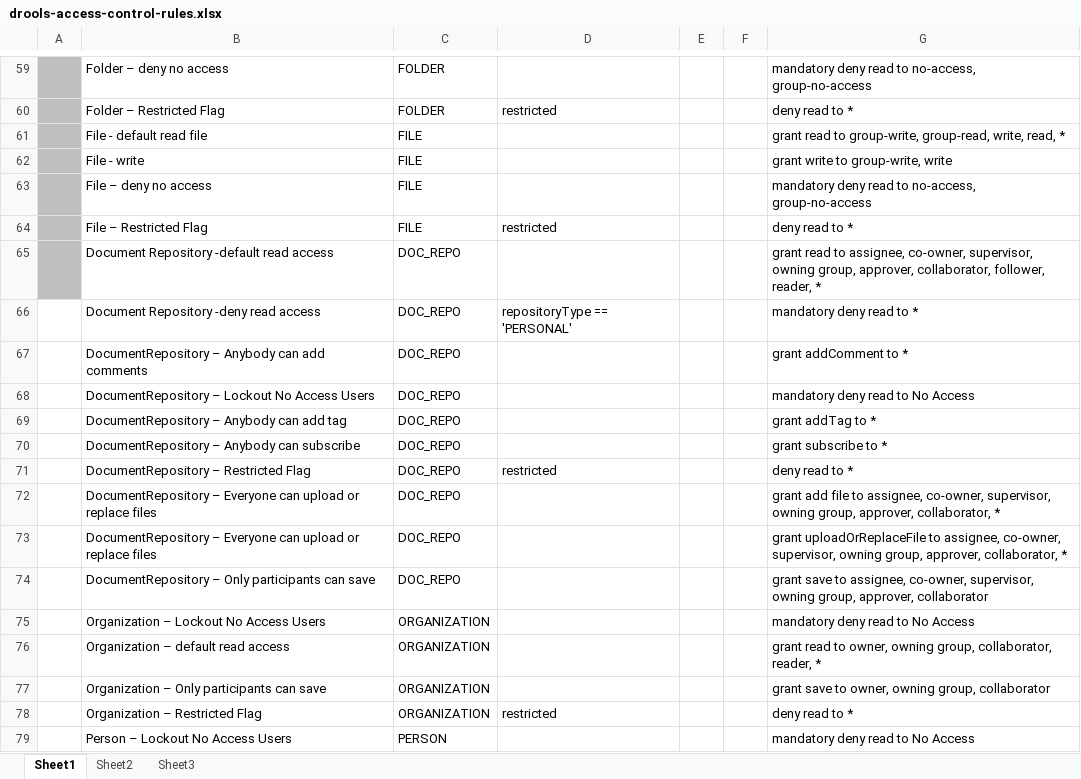
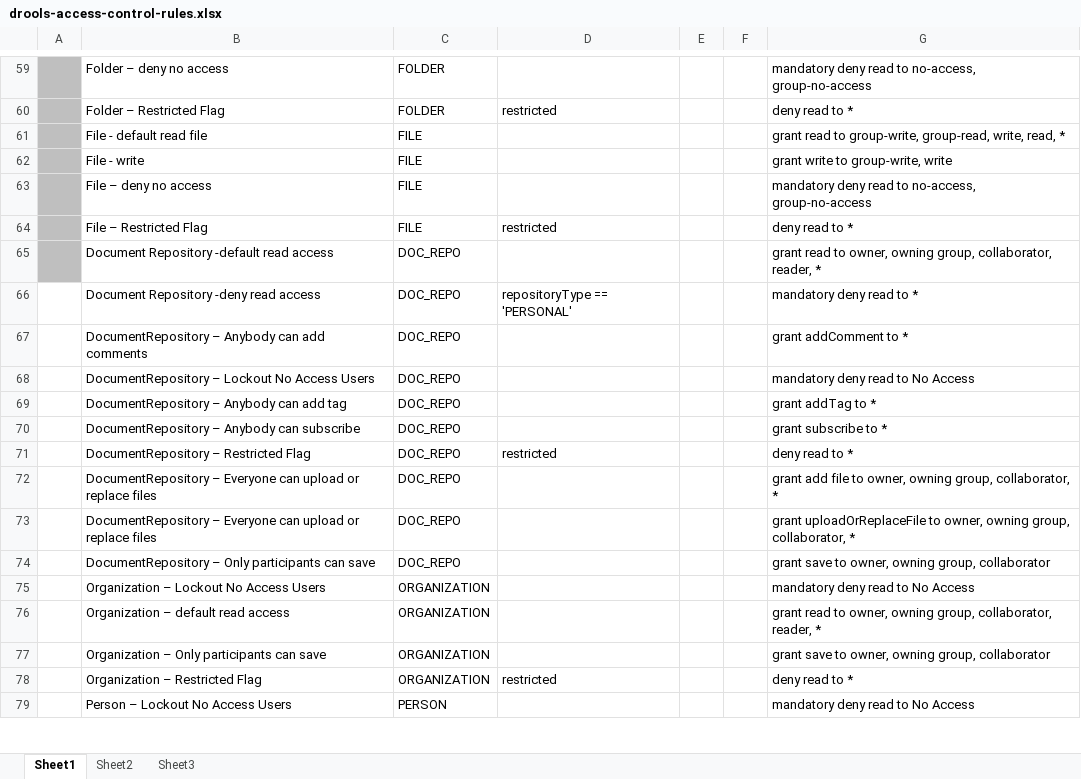
Before and after one commit to bcgov/.arkcase-employee-relations, an Excel workbook: acm/rules/drools-access-control-rules.xlsx, sheet Sheet1, drawn as a sheet; only a part is shown, gaps mark what is left out; values as stored, in another font and other column widths than the file's, no borders; the diff names each change by its address in the sheet, - before the commit and + after, or states it on an @@ line.

```diff
--- a/acm/rules/drools-access-control-rules.xlsx (sheet Sheet1)
+++ b/acm/rules/drools-access-control-rules.xlsx (sheet Sheet1)
-G65: …read to assignee, co-owner, supervisor, owning group, approver, collaborator, follower, reader, *
+G65: …read to owner, owning group, collaborator, reader, *
-G72: …file to assignee, co-owner, supervisor, owning group, approver, collaborator, *
+G72: …file to owner, owning group, collaborator, *
-G73: …uploadOrReplaceFile to assignee, co-owner, supervisor, owning group, approver, collaborator, *
+G73: …uploadOrReplaceFile to owner, owning group, collaborator, *
-G74: …save to assignee, co-owner, supervisor, owning group, approver, collaborator
+G74: …save to owner, owning group, collaborator
```
Also changed, not shown: acm/rules/drools-assignment-rules.xlsx, 1 other file.
